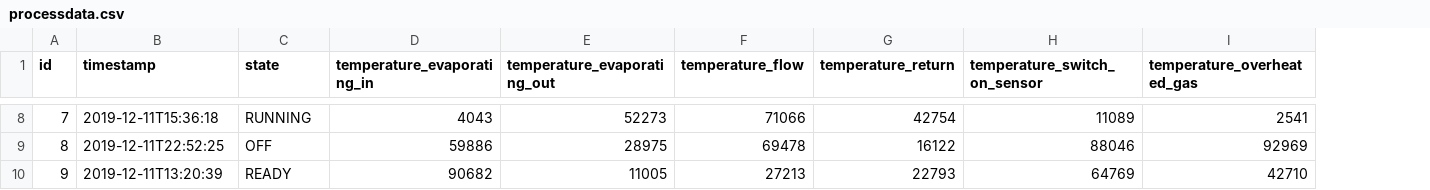
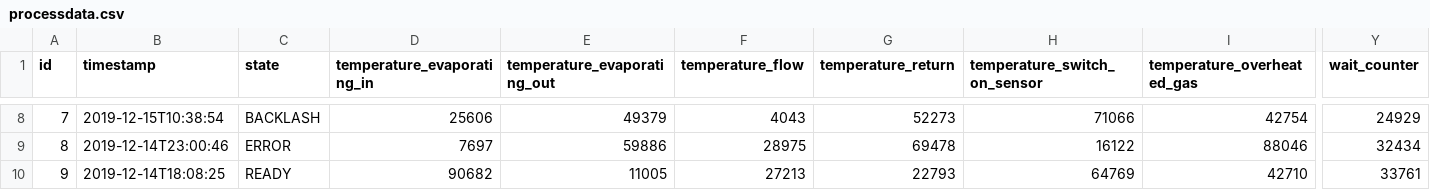
Before and after one commit to vrees/heatpump-react, a CSV file: src/main/resources/config/liquibase/fake-data/processdata.csv, drawn as a sheet; only a part is shown, gaps mark what is left out; the diff covers the shown part only; the diff names each change by its address in the sheet, - before the commit and + after, or states it on an @@ line.

```diff
--- a/src/main/resources/config/liquibase/fake-data/processdata.csv
+++ b/src/main/resources/config/liquibase/fake-data/processdata.csv
+column Y (wait_counter), rows 8-10: 24929 | 32434 | 33761
-B8 (timestamp): 2019-12-11T15:36:18
+B8 (timestamp): 2019-12-15T10:38:54
-C8 (state): RUNNING
+C8 (state): BACKLASH
-D8 (temperature_evaporating_in): 4043
+D8 (temperature_evaporating_in): 25606
-E8 (temperature_evaporating_out): 52273
+E8 (temperature_evaporating_out): 49379
-F8 (temperature_flow): 71066
+F8 (temperature_flow): 4043
-G8 (temperature_return): 42754
+G8 (temperature_return): 52273
-H8 (temperature_switch_on_sensor): 11089
+H8 (temperature_switch_on_sensor): 71066
-I8 (temperature_overheated_gas): 2541
+I8 (temperature_overheated_gas): 42754
-B9 (timestamp): 2019-12-11T22:52:25
+B9 (timestamp): 2019-12-14T23:00:46
-C9 (state): OFF
+C9 (state): ERROR
-D9 (temperature_evaporating_in): 59886
+D9 (temperature_evaporating_in): 7697
-E9 (temperature_evaporating_out): 28975
+E9 (temperature_evaporating_out): 59886
-F9 (temperature_flow): 69478
+F9 (temperature_flow): 28975
-G9 (temperature_return): 16122
+G9 (temperature_return): 69478
-H9 (temperature_switch_on_sensor): 88046
+H9 (temperature_switch_on_sensor): 16122
-I9 (temperature_overheated_gas): 92969
+I9 (temperature_overheated_gas): 88046
-B10 (timestamp): 2019-12-11T13:20:39
+B10 (timestamp): 2019-12-14T18:08:25
```
Also changed, not shown: 111 edited cells elsewhere in this file, 43 other files.
